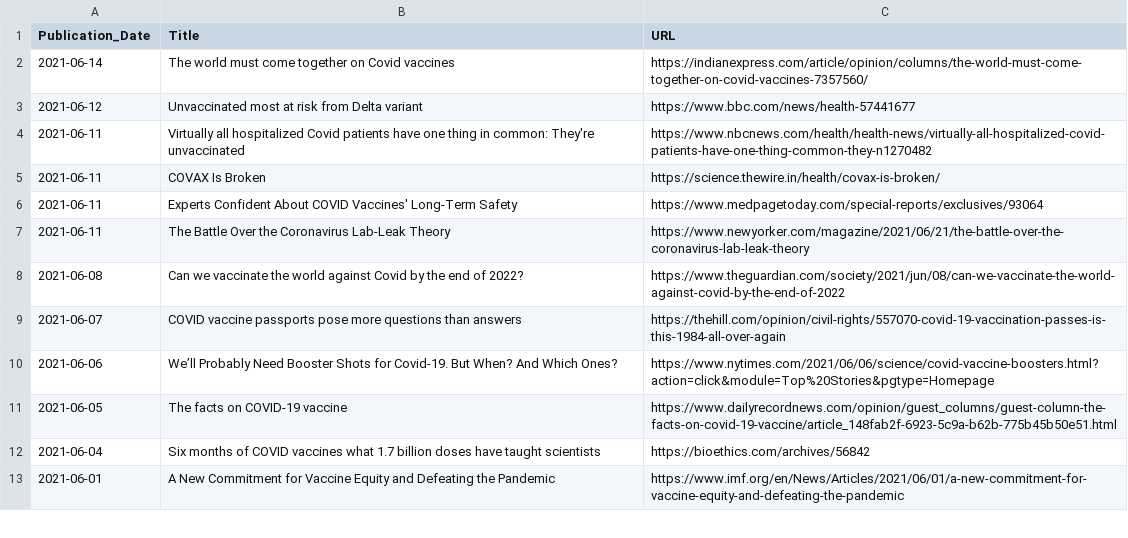
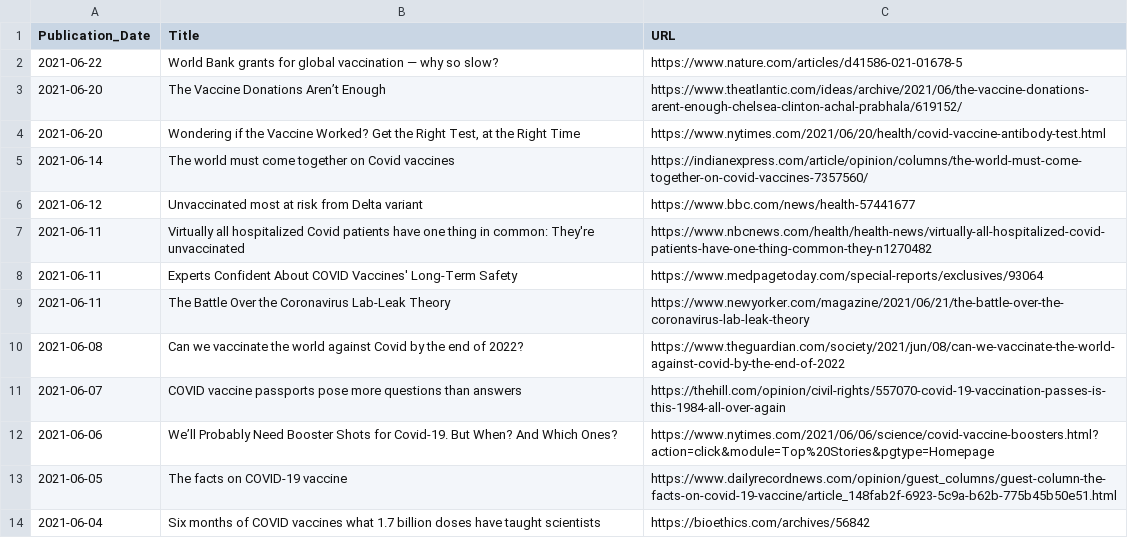
Before and after one commit to inception-labs/covid-vaccine-mena, a CSV file: Media/opEd-analysis.csv, drawn as a sheet; only a part is shown; the shorter side is filled out with more unchanged rows; removed rows and columns are numbered as before the commit, all else as after; the diff names each change by its address in the sheet, - before the commit and + after, or states it on an @@ line.

Commit message:
Update opEd-analysis.csv

```diff
--- a/Media/opEd-analysis.csv
+++ b/Media/opEd-analysis.csv
+row 2: 2021-06-22 | World Bank grants for global vaccination — why so slow? | https://www.nature.com/articles/d41586-021-01678-5
+row 3: 2021-06-20 | The Vaccine Donations Aren’t Enough | https://www.theatlantic.com/ideas/archive/2021/06/the-vaccine-donations-arent-enough-chelsea-clinton-achal-prabhala/619152/
+row 4: 2021-06-20 | Wondering if the Vaccine Worked? Get the Right Test, at the Right Time | https://www.nytimes.com/2021/06/20/health/covid-vaccine-antibody-test.html
-row 5: 2021-06-11 | COVAX Is Broken | https://science.thewire.in/health/covax-is-broken/
```
